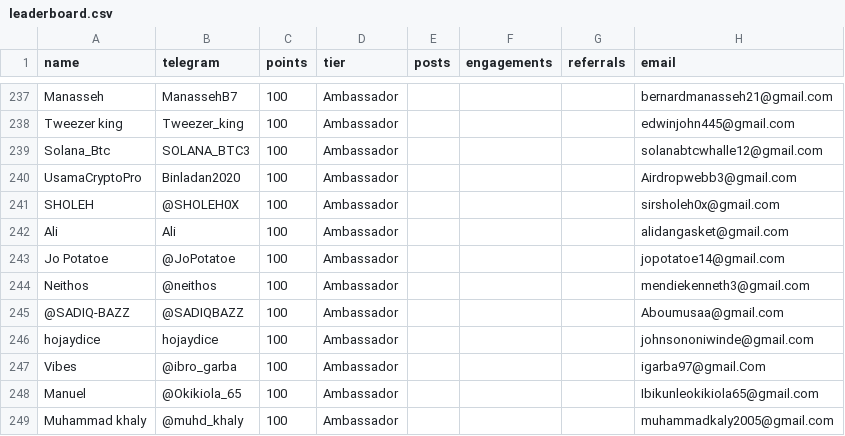
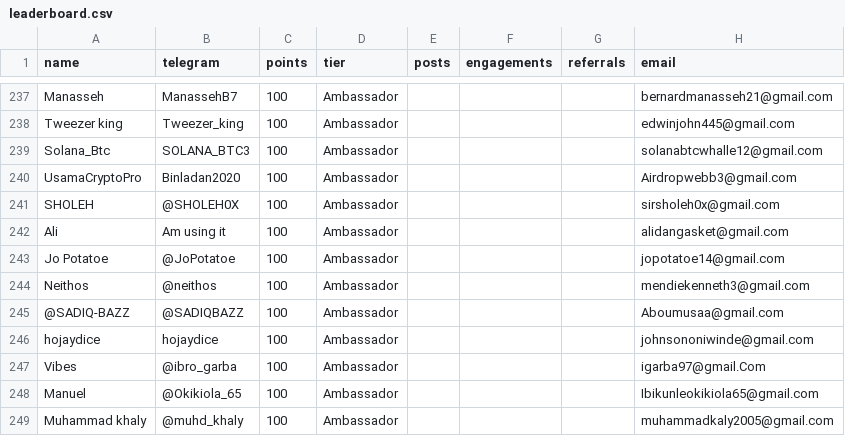
Before and after one commit to devel0x/electronero, a CSV file: ambassadors/fastapi-ambassador-leaderboard/data/leaderboard.csv, drawn as a sheet; only a part is shown, gaps mark what is left out.

Commit message:
checkpoint: origin

```diff
--- a/ambassadors/fastapi-ambassador-leaderboard/data/leaderboard.csv
+++ b/ambassadors/fastapi-ambassador-leaderboard/data/leaderboard.csv
@@ -241,3 +241,3 @@ UsamaCryptoPro,Binladan2020,100,Ambassador,,,,Airdropwebb3@gmail.com
 SHOLEH,@SHOLEH0X,100,Ambassador,,,,sirsholeh0x@gmail.com
-Ali,Ali ,100,Ambassador,,,,alidangasket@gmail.com
+Ali,Am using it,100,Ambassador,,,,alidangasket@gmail.com
 Jo Potatoe,@JoPotatoe,100,Ambassador,,,,jopotatoe14@gmail.com
```
